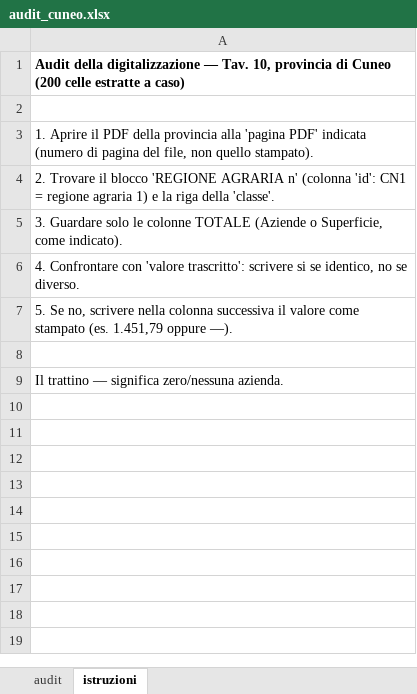
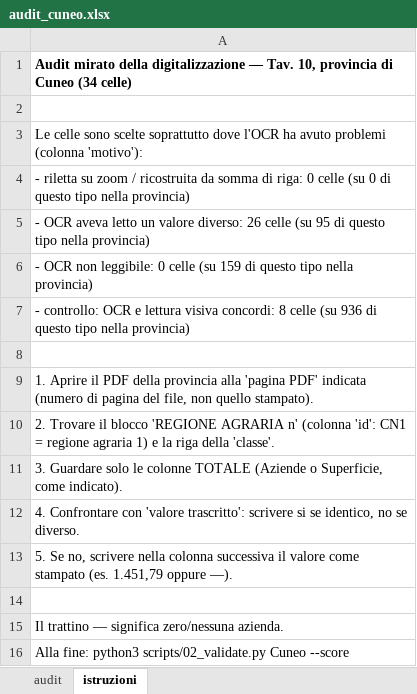
Before and after one commit to silvialapetinauni-lgtm/Progetto-Catasto, an Excel workbook: output/audit_cuneo.xlsx, sheet istruzioni, drawn as a sheet; values as stored, in another font and other column widths than the file's, no borders; the diff names each change by its address in the sheet, - before the commit and + after, or states it on an @@ line.

```diff
--- a/output/audit_cuneo.xlsx (sheet istruzioni)
+++ b/output/audit_cuneo.xlsx (sheet istruzioni)
-A1: Audit della digitalizzazione — Tav. 10, provincia di Cuneo (200 celle estratte a caso)
+A1: Audit mirato della digitalizzazione — Tav. 10, provincia di Cuneo (34 celle)
+row 2: (empty)
+row 3: Le celle sono scelte soprattutto dove l'OCR ha avuto problemi (colonna 'motivo'):
+row 4: - riletta su zoom / ricostruita da somma di riga: 0 celle (su 0 di questo tipo nella provincia)
+row 5: - OCR aveva letto un valore diverso: 26 celle (su 95 di questo tipo nella provincia)
+row 6: - OCR non leggibile: 0 celle (su 159 di questo tipo nella provincia)
+row 7: - controllo: OCR e lettura visiva concordi: 8 celle (su 936 di questo tipo nella provincia)
+row 16: Alla fine: python3 scripts/02_validate.py Cuneo --score
```
Also changed, not shown: sheet audit, output/audit_alessandria.xlsx, output/audit_asti.xlsx, 3 other files.
